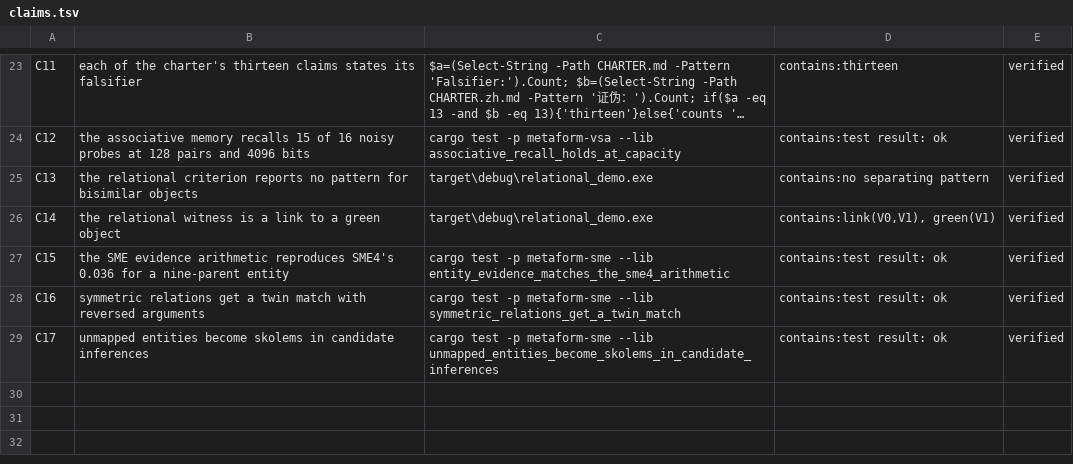
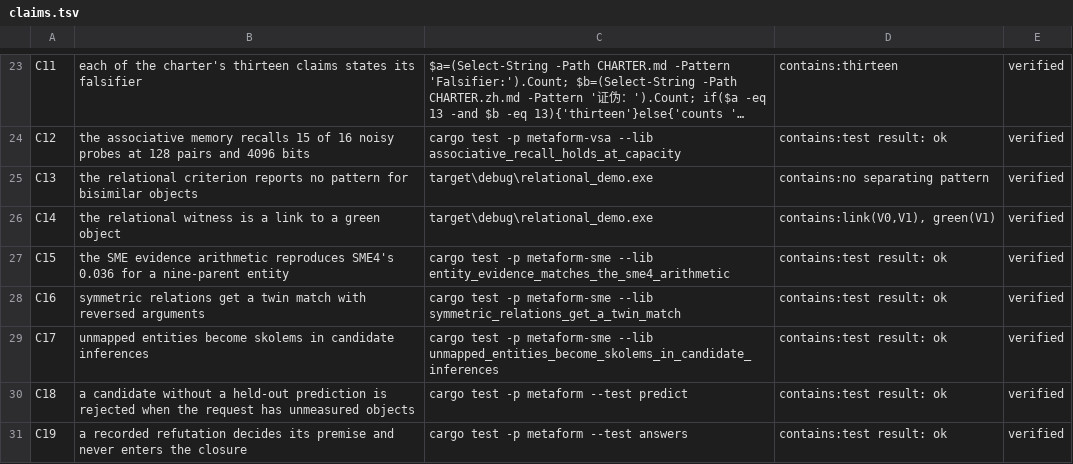
Before and after one commit to ghwinter/metaform, a TSV file: experiments/claims.tsv, drawn as a sheet; only a part is shown, gaps mark what is left out; long unchanged cells end in ….

Commit message:
test(claims): make the two new admission rules executable
The held-out prediction rule and the refutation rule both changed what the protocol accepts, and both were only tested inside their own suites. Two claim rows now run those suites, so a reader of the claim register can check them the same way as every other sentence about the repository.

```diff
--- a/experiments/claims.tsv
+++ b/experiments/claims.tsv
@@ -29 +29,3 @@ C16	symmetric relations get a twin match with reversed arguments	cargo test -p m
 C17	unmapped entities become skolems in candidate inferences	cargo test -p metaform-sme --lib unmapped_entities_become_skolems_in_candidate_inferences	contains:test result: ok	verified
+C18	a candidate without a held-out prediction is rejected when the request has unmeasured objects	cargo test -p metaform --test predict	contains:test result: ok	verified
+C19	a recorded refutation decides its premise and never enters the closure	cargo test -p metaform --test answers	contains:test result: ok	verified
```
